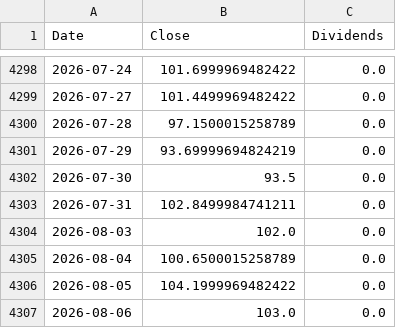
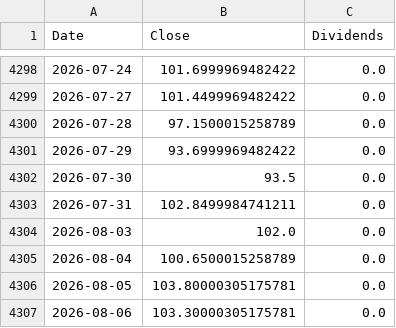
Before and after one commit to ewrpdkhiv/taiex, a CSV file: cache/dca/0050.TW.csv, drawn as a sheet; only a part is shown, gaps mark what is left out.

```diff
--- a/cache/dca/0050.TW.csv
+++ b/cache/dca/0050.TW.csv
@@ -4300,3 +4300,3 @@ Date,Close,Dividends
 2026-07-28,97.1500015258789,0.0
-2026-07-29,93.69999694824219,0.0
+2026-07-29,93.6999969482422,0.0
 2026-07-30,93.5,0.0
@@ -4305,3 +4305,3 @@ Date,Close,Dividends
 2026-08-04,100.6500015258789,0.0
-2026-08-05,104.1999969482422,0.0
-2026-08-06,103.0,0.0
+2026-08-05,103.80000305175781,0.0
+2026-08-06,103.30000305175781,0.0
```
Also changed, not shown: cache/dca/0056.TW.csv, cache/dca/2615.TW.csv, 23 other files.
